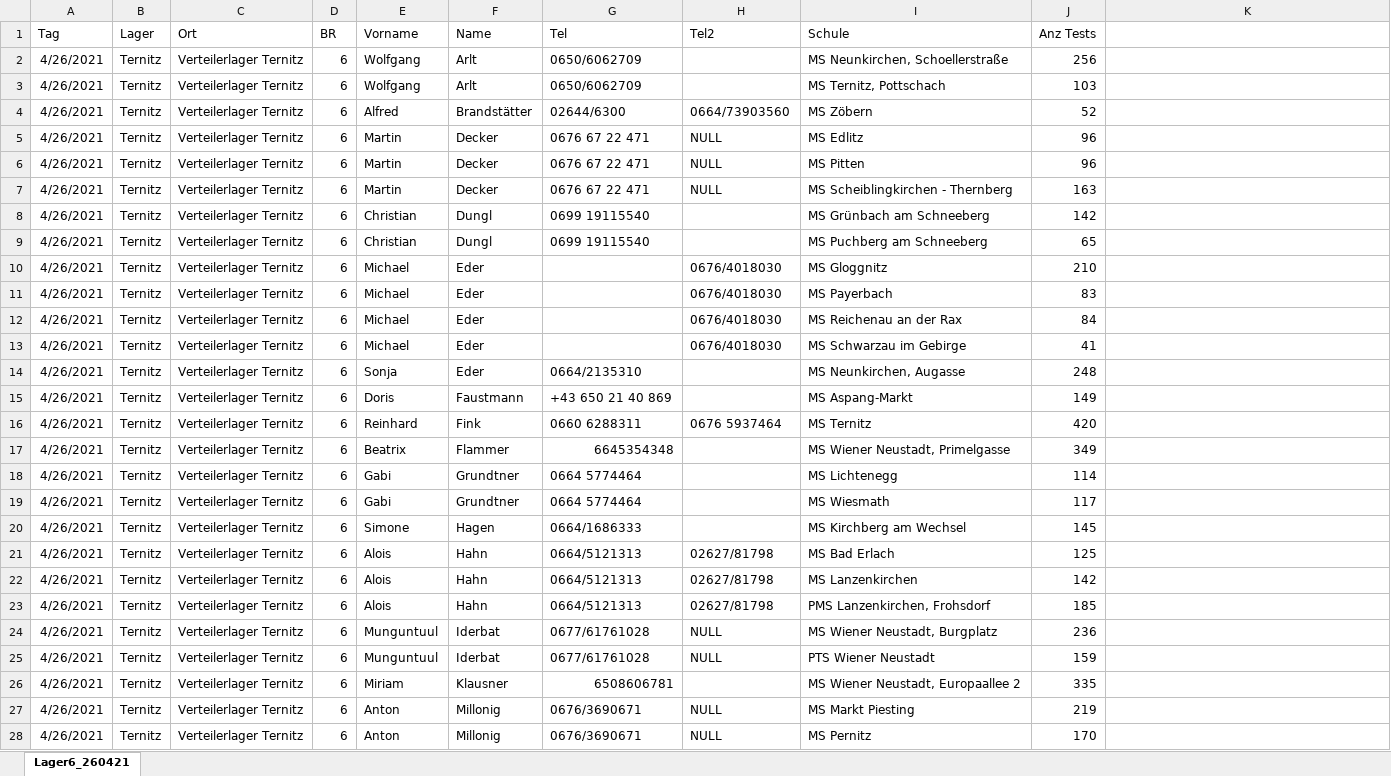
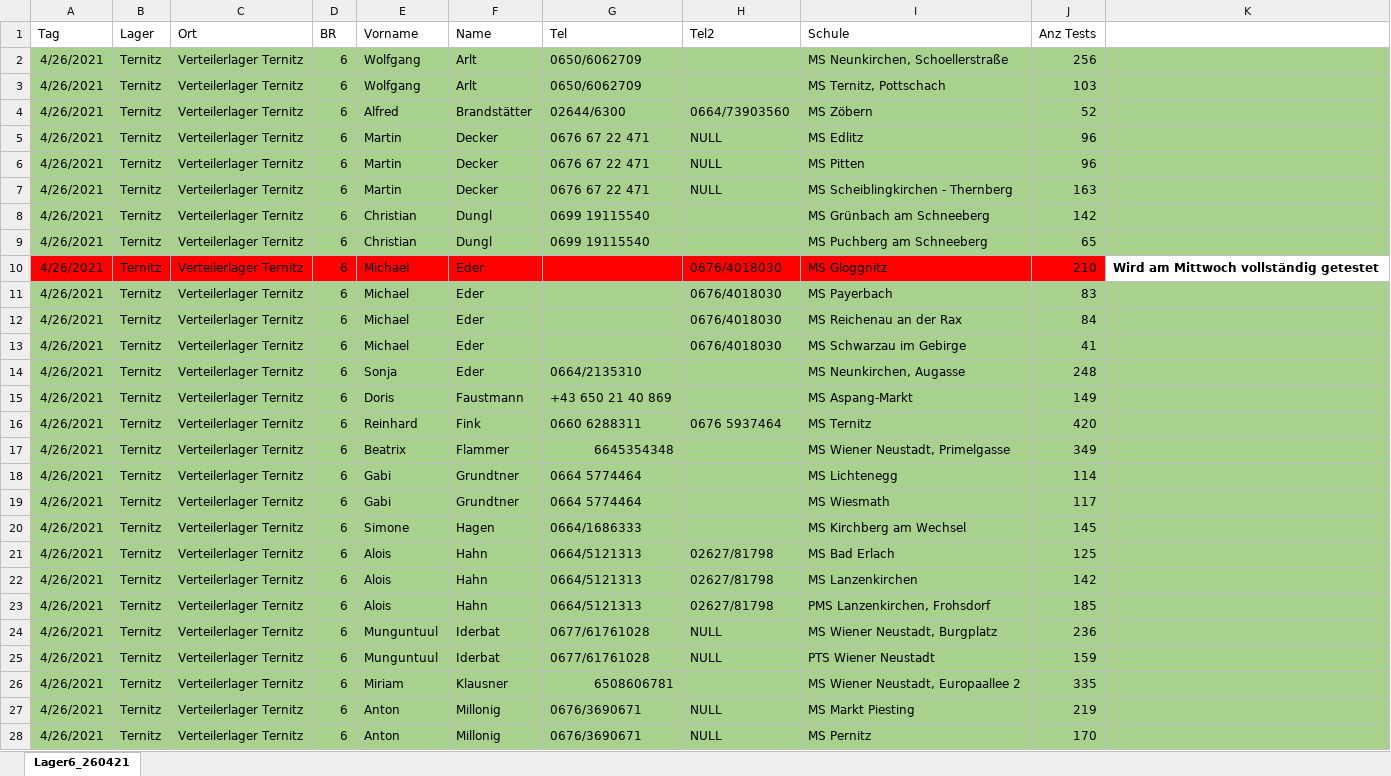
Before and after one commit to ArkonM/3CHIF, an Excel workbook: TESTHELFER/260421_L6(3398).xlsx, sheet Lager6_260421, drawn as a sheet; only a part is shown; values as stored, in another font and other column widths than the file's, no borders; the diff covers the shown part only; the diff names each change by its address in the sheet, - before the commit and + after, or states it on an @@ line.

Commit message:
Update 260421_L6(3398).xlsx

```diff
--- a/TESTHELFER/260421_L6(3398).xlsx (sheet Lager6_260421)
+++ b/TESTHELFER/260421_L6(3398).xlsx (sheet Lager6_260421)
-A2:K9 fill: none
+A2:K9 fill: #A9D18E
-A10:J10 fill: none
+A10:J10 fill: #FF0000
-K10: (empty)
+K10: Wird am Mittwoch vollständig getestet
-A11:K28 fill: none
+A11:K28 fill: #A9D18E
```
Also changed, not shown: 1 edited cell and cell formats elsewhere in this sheet.
